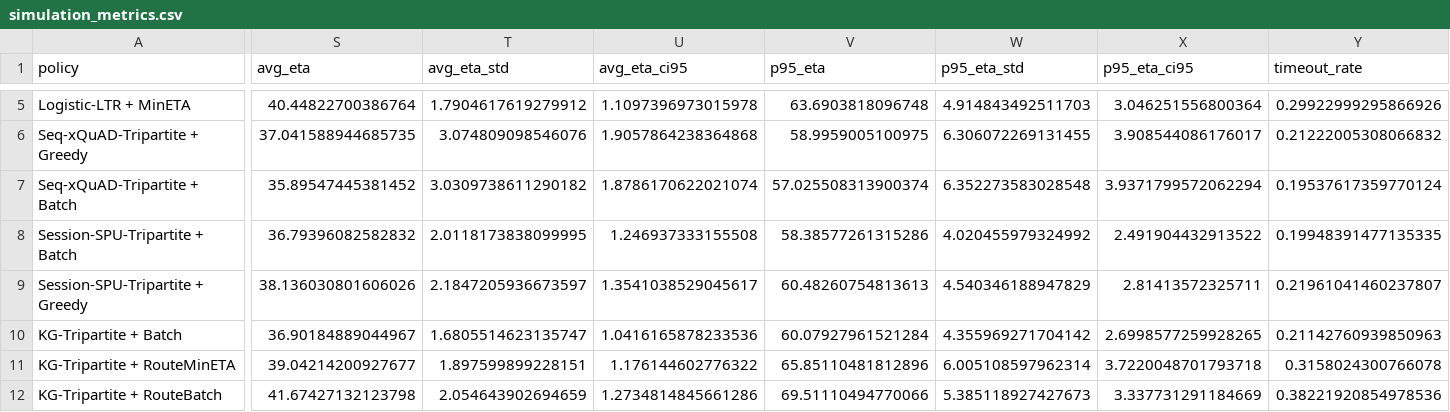
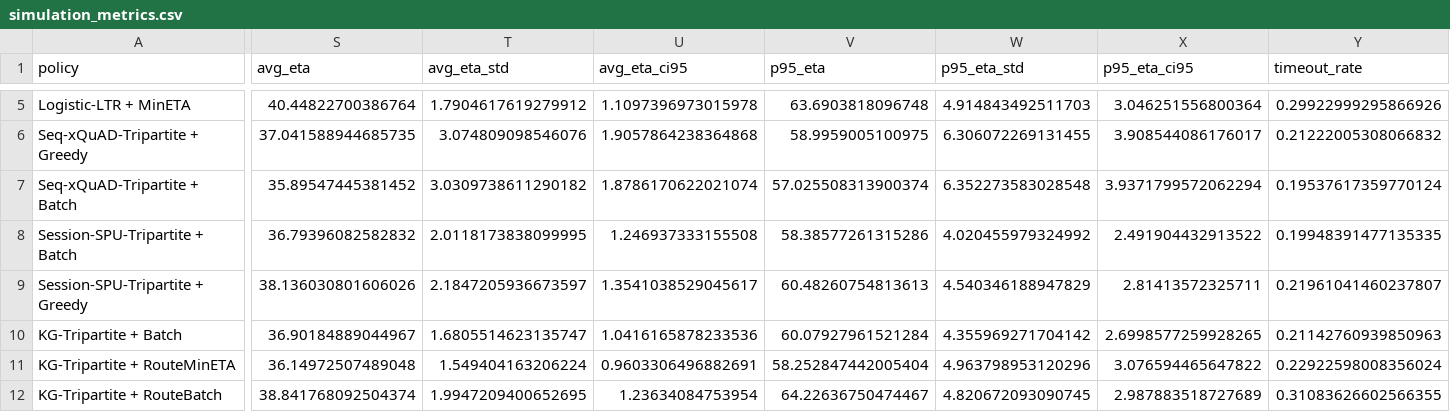
Before and after one commit to HSZGB/FoodFlow, a CSV file: outputs/results/simulation_metrics.csv, drawn as a sheet; only a part is shown, gaps mark what is left out; the diff covers the shown part only; the diff names each change by its address in the sheet, - before the commit and + after, or states it on an @@ line.

```diff
--- a/outputs/results/simulation_metrics.csv
+++ b/outputs/results/simulation_metrics.csv
-S11 (avg_eta): 39.04214200927677
+S11 (avg_eta): 36.14972507489048
-T11 (avg_eta_std): 1.897599899228151
+T11 (avg_eta_std): 1.549404163206224
-U11 (avg_eta_ci95): 1.176144602776322
+U11 (avg_eta_ci95): 0.9603306496882691
-V11 (p95_eta): 65.85110481812896
+V11 (p95_eta): 58.252847442005404
-W11 (p95_eta_std): 6.005108597962314
+W11 (p95_eta_std): 4.963798953120296
-X11 (p95_eta_ci95): 3.7220048701793718
+X11 (p95_eta_ci95): 3.076594465647822
-Y11 (timeout_rate): 0.3158024300766078
+Y11 (timeout_rate): 0.22922598008356024
-S12 (avg_eta): 41.67427132123798
+S12 (avg_eta): 38.841768092504374
-T12 (avg_eta_std): 2.054643902694659
+T12 (avg_eta_std): 1.9947209400652695
-U12 (avg_eta_ci95): 1.2734814845661286
+U12 (avg_eta_ci95): 1.23634084753954
-V12 (p95_eta): 69.51110494770066
+V12 (p95_eta): 64.22636750474467
-W12 (p95_eta_std): 5.385118927427673
+W12 (p95_eta_std): 4.820672093090745
-X12 (p95_eta_ci95): 3.337731291184669
+X12 (p95_eta_ci95): 2.987883518727689
-Y12 (timeout_rate): 0.38221920854978536
+Y12 (timeout_rate): 0.31083626602566355
```
Also changed, not shown: 52 edited cells elsewhere in this file, outputs/results/simulation_metrics_peak_stress.csv, 11 other files.
